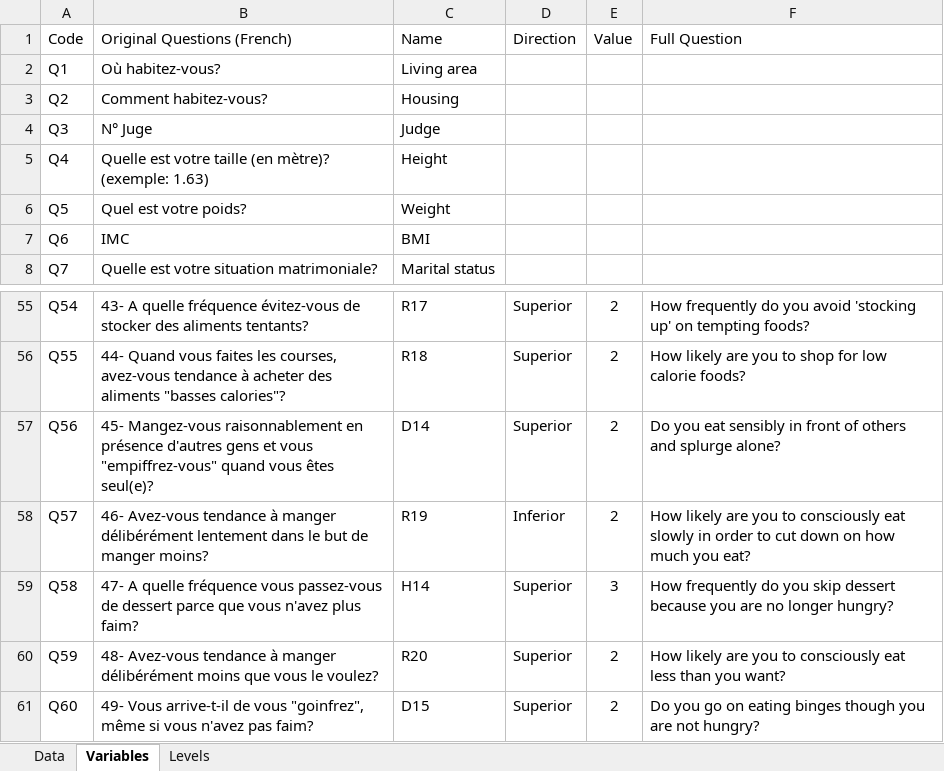
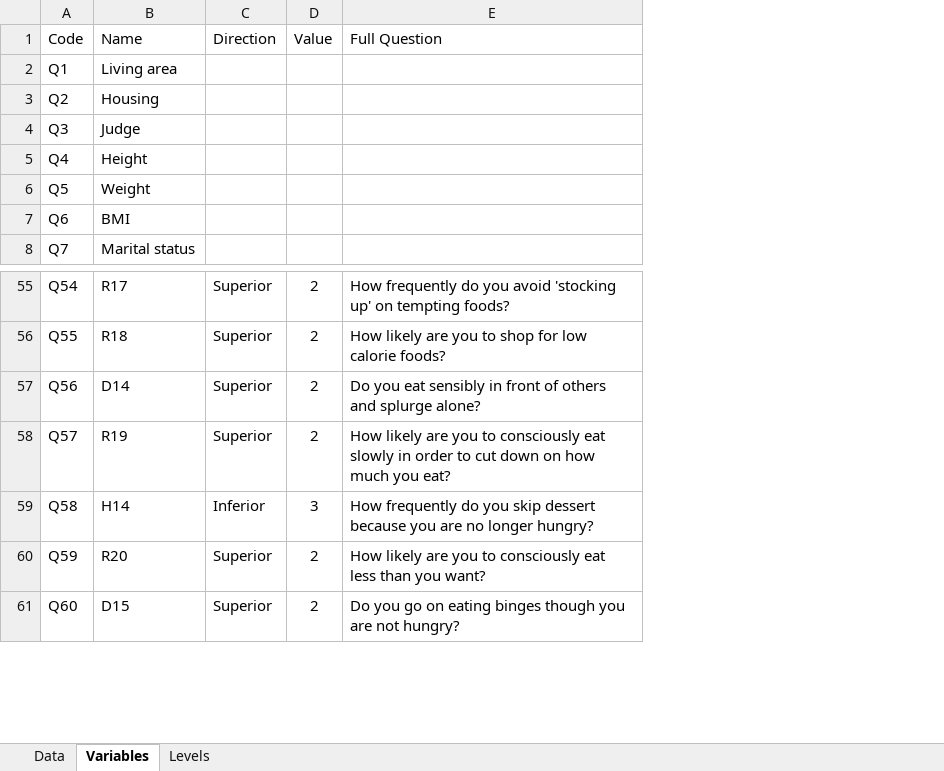
Before and after one commit to john-aigora/i2ds4scc_bookdown, an Excel workbook: data/TFEQ.xlsx, sheet Variables, drawn as a sheet; only a part is shown, gaps mark what is left out; values as stored, in another font and other column widths than the file's, no borders; table styles not drawn; removed rows and columns are numbered as before the commit, all else as after; the diff names each change by its address in the sheet, - before the commit and + after, or states it on an @@ line.

```diff
--- a/data/TFEQ.xlsx (sheet Variables)
+++ b/data/TFEQ.xlsx (sheet Variables)
-column B (Original Questions (French)), rows 2-8: Où habitez-vous? | Comment habitez-vous? | N° Juge | Quelle est votre taille (en mètre)? (exemple: 1.63) | Quel est votre poids? | IMC | Quelle est votre situation matrimoniale?; rows 55-61: 43- A quelle fréquence évitez-vous de stocker des aliments tentants? | 44- Quand vous faites les courses, avez-vous tendance à acheter des aliments "basses calories"? | 45- Mangez-vous raisonnablement en présence d'autres gens et vous "empiffrez-vous" quand vous êtes seul(e)? | 46- Avez-vous tendance à manger délibérément lentement dans le but de manger moins? | 47- A quelle fréquence vous passez-vous de dessert parce que vous n'avez plus faim? | 48- Avez-vous tendance à manger délibérément moins que vous le voulez? | 49- Vous arrive-t-il de vous "goinfrez", même si vous n'avez pas faim?
-C58 (Direction): Inferior
+C58 (Direction): Superior
-C59 (Direction): Superior
+C59 (Direction): Inferior
```
Also changed, not shown: 2 other files.
